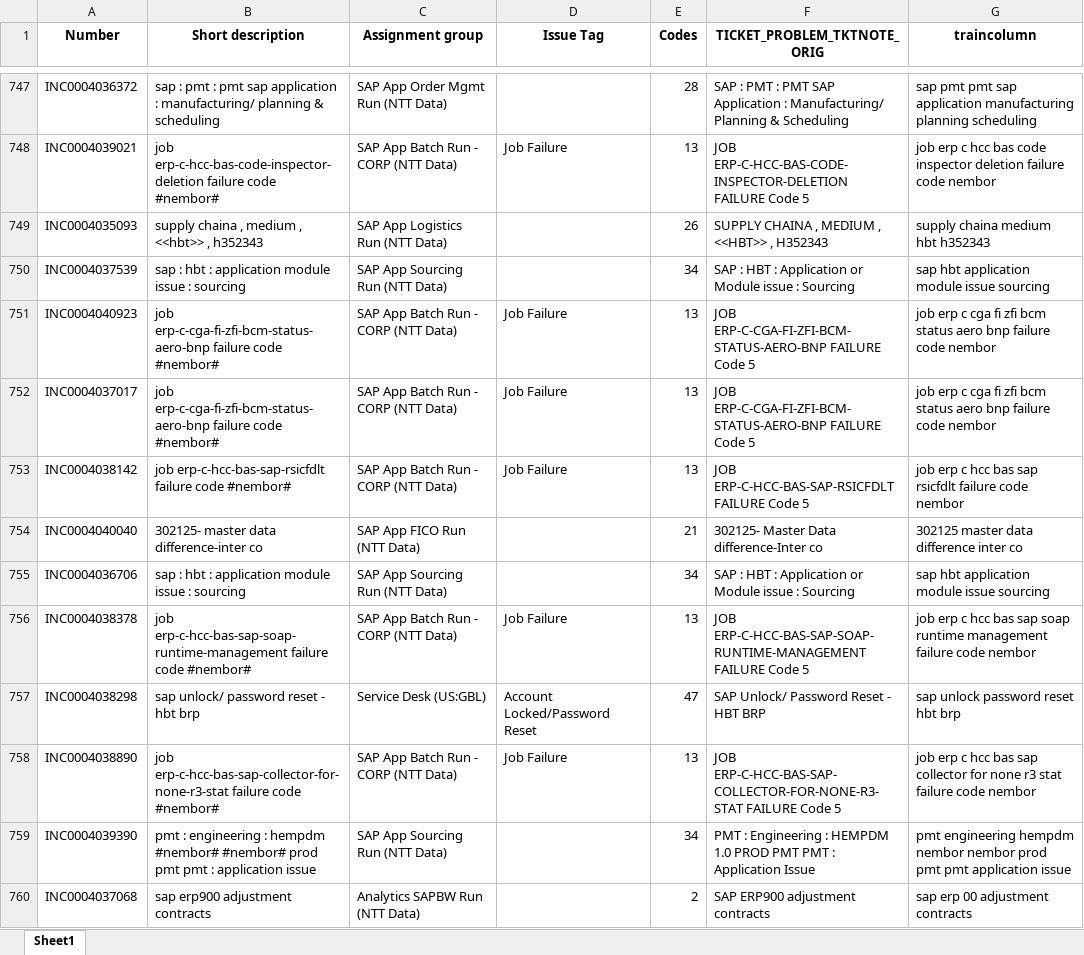
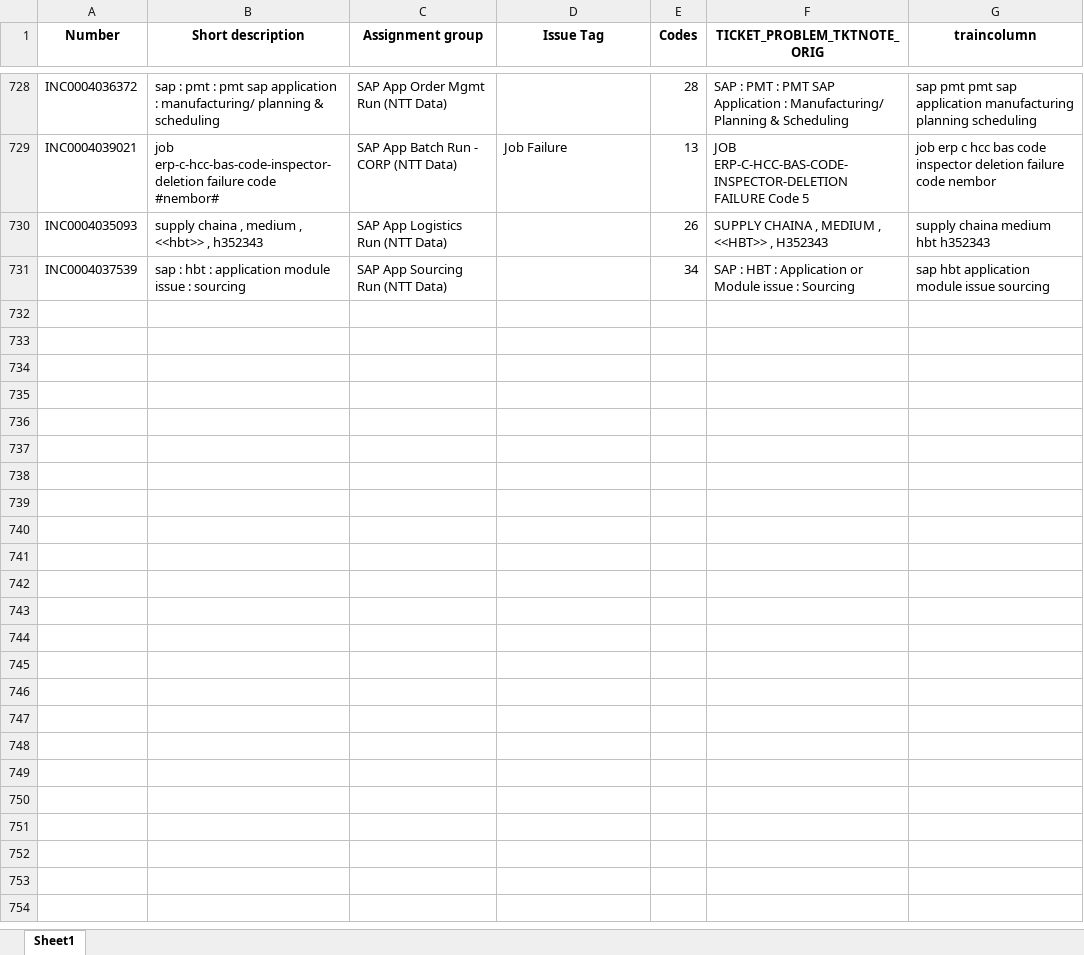
Before and after one commit to SanjuktaBiswal/oddlogic, an Excel workbook: input/small_dataset_train.xlsx, sheet Sheet1, drawn as a sheet; only a part is shown, gaps mark what is left out; values as stored, in another font and other column widths than the file's, no borders; the diff covers the shown part only; the diff names each change by its address in the sheet, - before the commit and + after, or states it on an @@ line.

```diff
--- a/input/small_dataset_train.xlsx (sheet Sheet1)
+++ b/input/small_dataset_train.xlsx (sheet Sheet1)
-row 751: INC0004040923 | job erp-c-cga-fi-zfi-bcm-status-aero-bnp failure code #nembor# | SAP App Batch Run - CORP (NTT Data) | Job Failure | 13 | JOB ERP-C-CGA-FI-ZFI-BCM-STATUS-AERO-BNP FAILURE Code 5 | job erp c cga fi zfi bcm status aero bnp failure code nembor
-row 752: INC0004037017 | job erp-c-cga-fi-zfi-bcm-status-aero-bnp failure code #nembor# | SAP App Batch Run - CORP (NTT Data) | Job Failure | 13 | JOB ERP-C-CGA-FI-ZFI-BCM-STATUS-AERO-BNP FAILURE Code 5 | job erp c cga fi zfi bcm status aero bnp failure code nembor
-row 753: INC0004038142 | job erp-c-hcc-bas-sap-rsicfdlt failure code #nembor# | SAP App Batch Run - CORP (NTT Data) | Job Failure | 13 | JOB ERP-C-HCC-BAS-SAP-RSICFDLT FAILURE Code 5 | job erp c hcc bas sap rsicfdlt failure code nembor
-row 754: INC0004040040 | 302125- master data difference-inter co | SAP App FICO Run (NTT Data) |  | 21 | 302125- Master Data difference-Inter co | 302125 master data difference inter co
-row 755: INC0004036706 | sap : hbt : application module issue : sourcing | SAP App Sourcing Run (NTT Data) |  | 34 | SAP : HBT : Application or Module issue : Sourcing | sap hbt application module issue sourcing
-row 756: INC0004038378 | job erp-c-hcc-bas-sap-soap-runtime-management failure code #nembor# | SAP App Batch Run - CORP (NTT Data) | Job Failure | 13 | JOB ERP-C-HCC-BAS-SAP-SOAP-RUNTIME-MANAGEMENT FAILURE Code 5 | job erp c hcc bas sap soap runtime management failure code nembor
-row 757: INC0004038298 | sap unlock/ password reset - hbt brp | Service Desk (US:GBL) | Account Locked/Password Reset | 47 | SAP Unlock/ Password Reset - HBT BRP | sap unlock password reset hbt brp
-row 758: INC0004038890 | job erp-c-hcc-bas-sap-collector-for-none-r3-stat failure code #nembor# | SAP App Batch Run - CORP (NTT Data) | Job Failure | 13 | JOB ERP-C-HCC-BAS-SAP-COLLECTOR-FOR-NONE-R3-STAT FAILURE Code 5 | job erp c hcc bas sap collector for none r3 stat failure code nembor
-row 759: INC0004039390 | pmt : engineering : hempdm #nembor# #nembor# prod pmt pmt : application issue | SAP App Sourcing Run (NTT Data) |  | 34 | PMT : Engineering : HEMPDM 1.0 PROD PMT PMT : Application Issue | pmt engineering hempdm nembor nembor prod pmt pmt application issue
-row 760: INC0004037068 | sap erp900 adjustment contracts | Analytics SAPBW Run (NTT Data) |  | 2 | SAP ERP900 adjustment contracts | sap erp 00 adjustment contracts
```
Also changed, not shown: 60 removed rows elsewhere in this sheet, input/base_V11_Train.xlsx, savedmodels/base_V11_Test_ML_Prediction_V11.xlsx, 41 other files.
